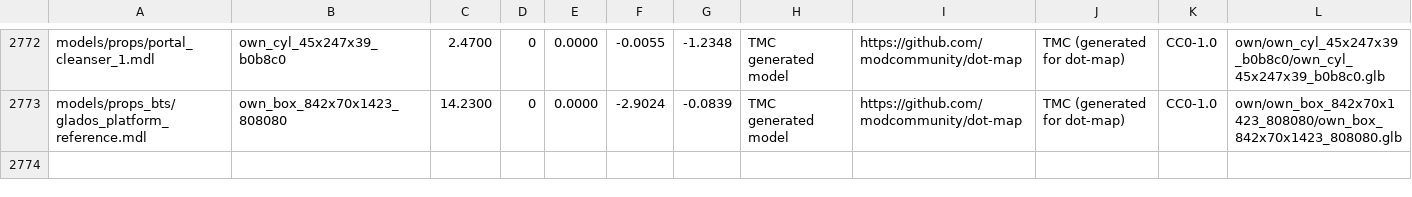
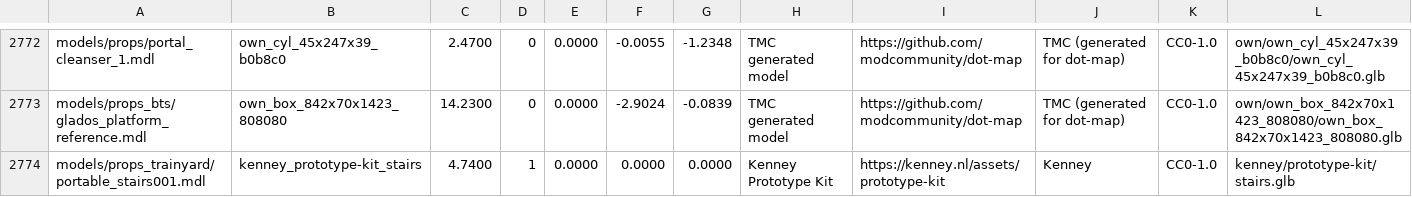
Before and after one commit to modcommunity/dot-map-convert, a TSV file: rules/models/picks.tsv, drawn as a sheet; only a part is shown, gaps mark what is left out.

```diff
--- a/rules/models/picks.tsv
+++ b/rules/models/picks.tsv
@@ -2773 +2773,2 @@ models/props/portal_cleanser_1.mdl	own_cyl_45x247x39_b0b8c0	2.4700	0	0.0000	-0.0
 models/props_bts/glados_platform_reference.mdl	own_box_842x70x1423_808080	14.2300	0	0.0000	-2.9024	-0.0839	TMC generated model	https://github.com/modcommunity/dot-map	TMC (generated for dot-map)	CC0-1.0	own/own_box_842x70x1423_808080/own_box_842x70x1423_808080.glb
+models/props_trainyard/portable_stairs001.mdl	kenney_prototype-kit_stairs	4.7400	1	0.0000	0.0000	0.0000	Kenney Prototype Kit	https://kenney.nl/assets/prototype-kit	Kenney	CC0-1.0	kenney/prototype-kit/stairs.glb
```
Also changed, not shown: dotbsp/free_models.tsv, 1 other file.
